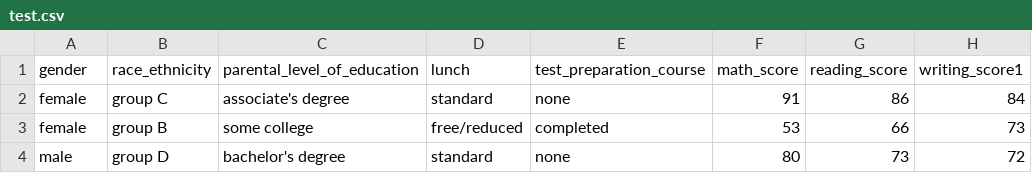
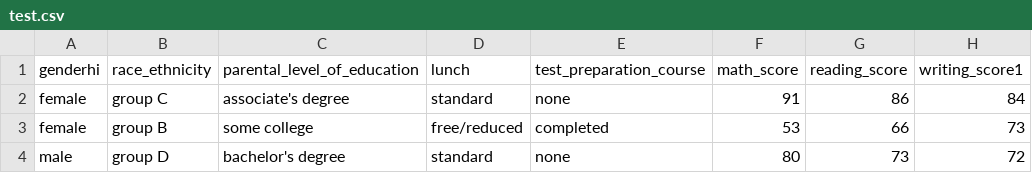
Before and after one commit to sampintu8658/miniproject, a CSV file: artifacts/test.csv, drawn as a sheet; only a part is shown.

```diff
--- a/artifacts/test.csv
+++ b/artifacts/test.csv
@@ -1,2 +1,2 @@
-gender,race_ethnicity,parental_level_of_education,lunch,test_preparation_course,math_score,reading_score,writing_score1
+genderhi,race_ethnicity,parental_level_of_education,lunch,test_preparation_course,math_score,reading_score,writing_score1
 female,group C,associate's degree,standard,none,91,86,84
```
